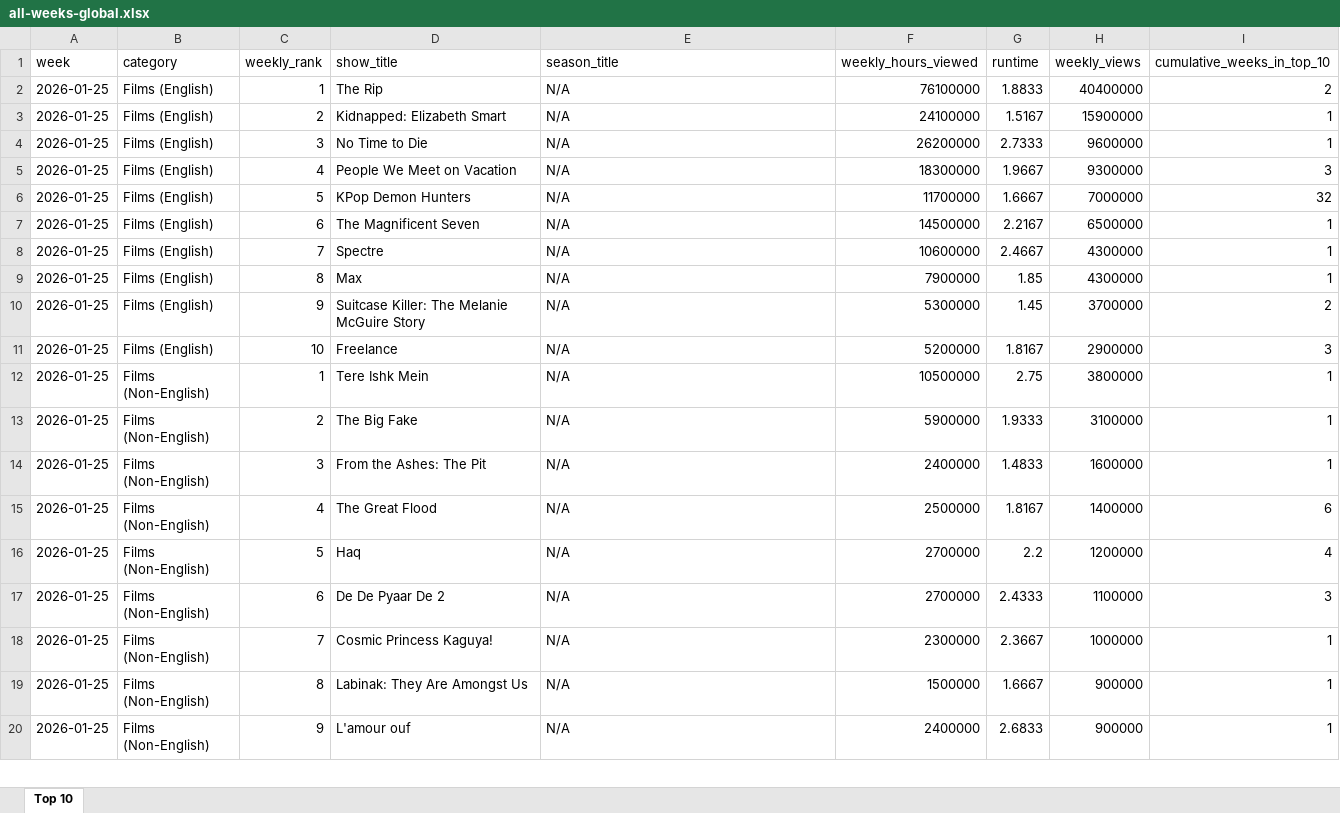
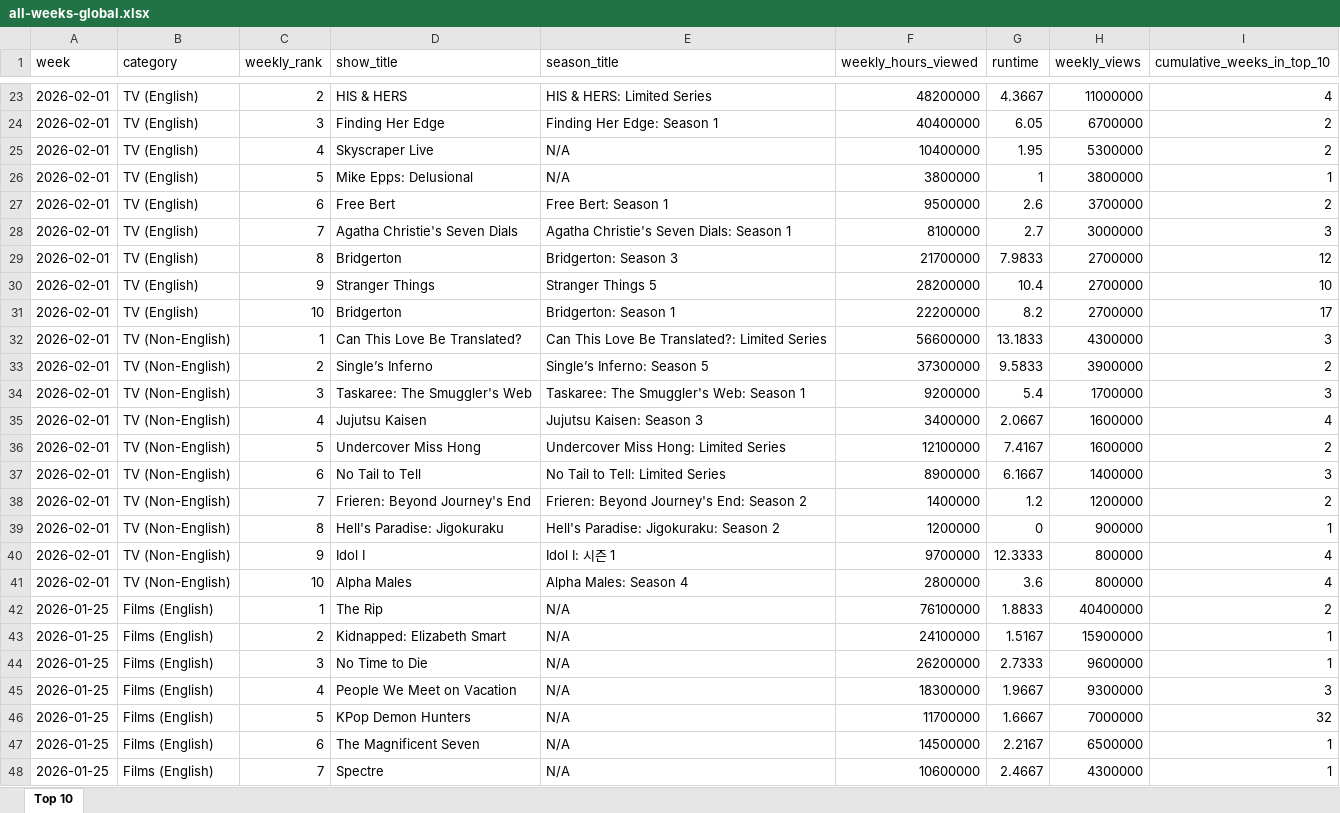
Before and after one commit to lerocha/netflixdb, an Excel workbook: src/main/resources/reports/all-weeks-global.xlsx, sheet Top 10, drawn as a sheet; only a part is shown, gaps mark what is left out; the shorter side is filled out with more unchanged rows; values as stored, in another font and other column widths than the file's, no borders; the diff covers the shown part only; the diff names each change by its address in the sheet, - before the commit and + after, or states it on an @@ line.

```diff
--- a/src/main/resources/reports/all-weeks-global.xlsx (sheet Top 10)
+++ b/src/main/resources/reports/all-weeks-global.xlsx (sheet Top 10)
+row 23: 2026-02-01 | TV (English) | 2 | HIS & HERS | HIS & HERS: Limited Series | 48200000 | 4.3667 | 11000000 | 4
+row 24: 2026-02-01 | TV (English) | 3 | Finding Her Edge | Finding Her Edge: Season 1 | 40400000 | 6.05 | 6700000 | 2
+row 25: 2026-02-01 | TV (English) | 4 | Skyscraper Live | N/A | 10400000 | 1.95 | 5300000 | 2
+row 26: 2026-02-01 | TV (English) | 5 | Mike Epps: Delusional | N/A | 3800000 | 1 | 3800000 | 1
+row 27: 2026-02-01 | TV (English) | 6 | Free Bert | Free Bert: Season 1 | 9500000 | 2.6 | 3700000 | 2
+row 28: 2026-02-01 | TV (English) | 7 | Agatha Christie's Seven Dials | Agatha Christie's Seven Dials: Season 1 | 8100000 | 2.7 | 3000000 | 3
+row 29: 2026-02-01 | TV (English) | 8 | Bridgerton | Bridgerton: Season 3 | 21700000 | 7.9833 | 2700000 | 12
+row 30: 2026-02-01 | TV (English) | 9 | Stranger Things | Stranger Things 5 | 28200000 | 10.4 | 2700000 | 10
+row 31: 2026-02-01 | TV (English) | 10 | Bridgerton | Bridgerton: Season 1 | 22200000 | 8.2 | 2700000 | 17
+row 32: 2026-02-01 | TV (Non-English) | 1 | Can This Love Be Translated? | Can This Love Be Translated?: Limited Series | 56600000 | 13.1833 | 4300000 | 3
+row 33: 2026-02-01 | TV (Non-English) | 2 | Single’s Inferno | Single’s Inferno: Season 5 | 37300000 | 9.5833 | 3900000 | 2
+row 34: 2026-02-01 | TV (Non-English) | 3 | Taskaree: The Smuggler's Web | Taskaree: The Smuggler's Web: Season 1 | 9200000 | 5.4 | 1700000 | 3
+row 35: 2026-02-01 | TV (Non-English) | 4 | Jujutsu Kaisen | Jujutsu Kaisen: Season 3 | 3400000 | 2.0667 | 1600000 | 4
+row 36: 2026-02-01 | TV (Non-English) | 5 | Undercover Miss Hong | Undercover Miss Hong: Limited Series | 12100000 | 7.4167 | 1600000 | 2
+row 37: 2026-02-01 | TV (Non-English) | 6 | No Tail to Tell | No Tail to Tell: Limited Series | 8900000 | 6.1667 | 1400000 | 3
+row 38: 2026-02-01 | TV (Non-English) | 7 | Frieren: Beyond Journey's End | Frieren: Beyond Journey's End: Season 2 | 1400000 | 1.2 | 1200000 | 2
+row 39: 2026-02-01 | TV (Non-English) | 8 | Hell's Paradise: Jigokuraku | Hell's Paradise: Jigokuraku: Season 2 | 1200000 | 0 | 900000 | 1
+row 40: 2026-02-01 | TV (Non-English) | 9 | Idol I | Idol I: 시즌 1 | 9700000 | 12.3333 | 800000 | 4
+row 41: 2026-02-01 | TV (Non-English) | 10 | Alpha Males | Alpha Males: Season 4 | 2800000 | 3.6 | 800000 | 4
```
Also changed, not shown: 21 added rows and 2 edited cells elsewhere in this sheet.
